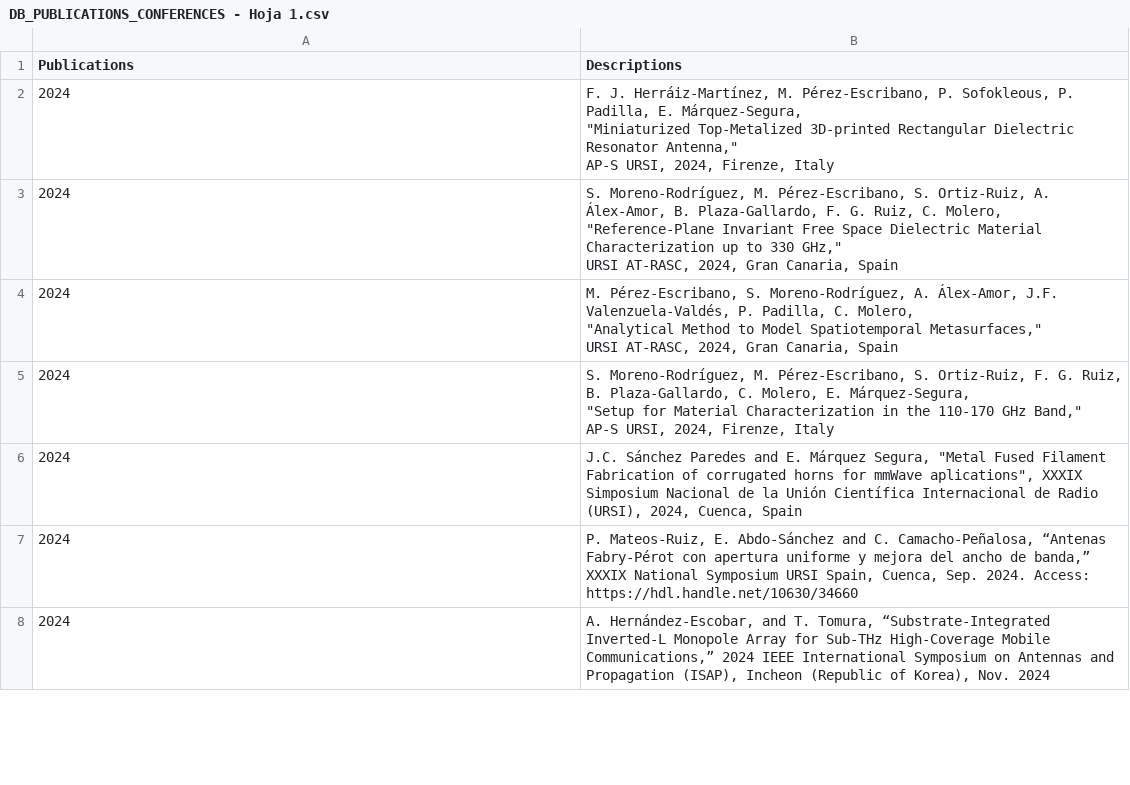
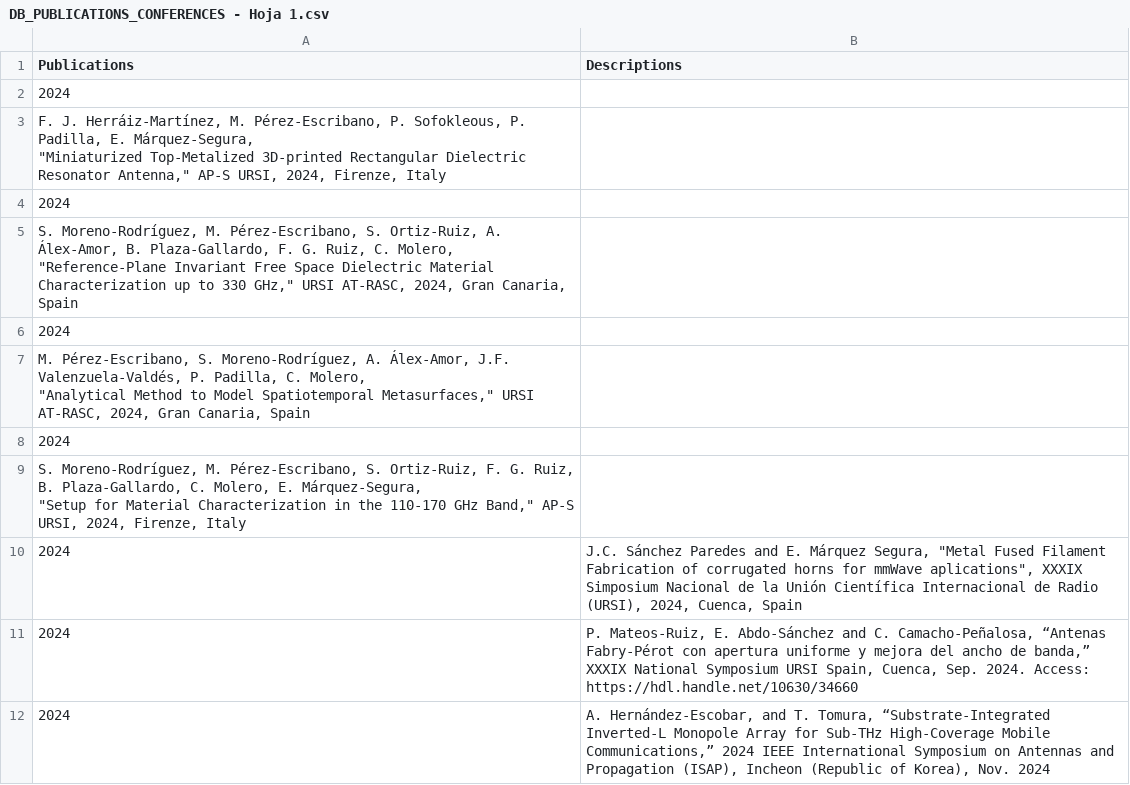
Before and after one commit to mmirf/WEB_OFICIAL, a CSV file: DB_PUBLICATIONS_CONFERENCES - Hoja 1.csv, drawn as a sheet; only a part is shown.

Commit message:
Update DB_PUBLICATIONS_CONFERENCES - Hoja 1.csv

```diff
--- a/DB_PUBLICATIONS_CONFERENCES - Hoja 1.csv
+++ b/DB_PUBLICATIONS_CONFERENCES - Hoja 1.csv
@@ -1,14 +1,14 @@
 Publications,Descriptions
-2024,"F. J. Herráiz-Martínez, M. Pérez-Escribano, P. Sofokleous, P. Padilla, E. Márquez-Segura,
-""Miniaturized Top-Metalized 3D-printed Rectangular Dielectric Resonator Antenna,""
-AP-S URSI, 2024, Firenze, Italy"
-2024,"S. Moreno-Rodríguez, M. Pérez-Escribano, S. Ortiz-Ruiz, A. Álex-Amor, B. Plaza-Gallardo, F. G. Ruiz, C. Molero,
-""Reference-Plane Invariant Free Space Dielectric Material Characterization up to 330 GHz,""
-URSI AT-RASC, 2024, Gran Canaria, Spain"
-2024,"M. Pérez-Escribano, S. Moreno-Rodríguez, A. Álex-Amor, J.F. Valenzuela-Valdés, P. Padilla, C. Molero,
-""Analytical Method to Model Spatiotemporal Metasurfaces,""
-URSI AT-RASC, 2024, Gran Canaria, Spain"
-2024,"S. Moreno-Rodríguez, M. Pérez-Escribano, S. Ortiz-Ruiz, F. G. Ruiz, B. Plaza-Gallardo, C. Molero, E. Márquez-Segura,
-""Setup for Material Characterization in the 110-170 GHz Band,""
-AP-S URSI, 2024, Firenze, Italy"
+2024,
+"F. J. Herráiz-Martínez, M. Pérez-Escribano, P. Sofokleous, P. Padilla, E. Márquez-Segura,
+""Miniaturized Top-Metalized 3D-printed Rectangular Dielectric Resonator Antenna,"" AP-S URSI, 2024, Firenze, Italy"
+2024,
+"S. Moreno-Rodríguez, M. Pérez-Escribano, S. Ortiz-Ruiz, A. Álex-Amor, B. Plaza-Gallardo, F. G. Ruiz, C. Molero,
+""Reference-Plane Invariant Free Space Dielectric Material Characterization up to 330 GHz,"" URSI AT-RASC, 2024, Gran Canaria, Spain"
+2024,
+"M. Pérez-Escribano, S. Moreno-Rodríguez, A. Álex-Amor, J.F. Valenzuela-Valdés, P. Padilla, C. Molero,
+""Analytical Method to Model Spatiotemporal Metasurfaces,"" URSI AT-RASC, 2024, Gran Canaria, Spain"
+2024,
+"S. Moreno-Rodríguez, M. Pérez-Escribano, S. Ortiz-Ruiz, F. G. Ruiz, B. Plaza-Gallardo, C. Molero, E. Márquez-Segura,
+""Setup for Material Characterization in the 110-170 GHz Band,"" AP-S URSI, 2024, Firenze, Italy"
 2024,"J.C. Sánchez Paredes and E. Márquez Segura, ""Metal Fused Filament Fabrication of corrugated horns for mmWave aplications"", XXXIX Simposium Nacional de la Unión Científica Internacional de Radio (URSI), 2024, Cuenca, Spain"
```
